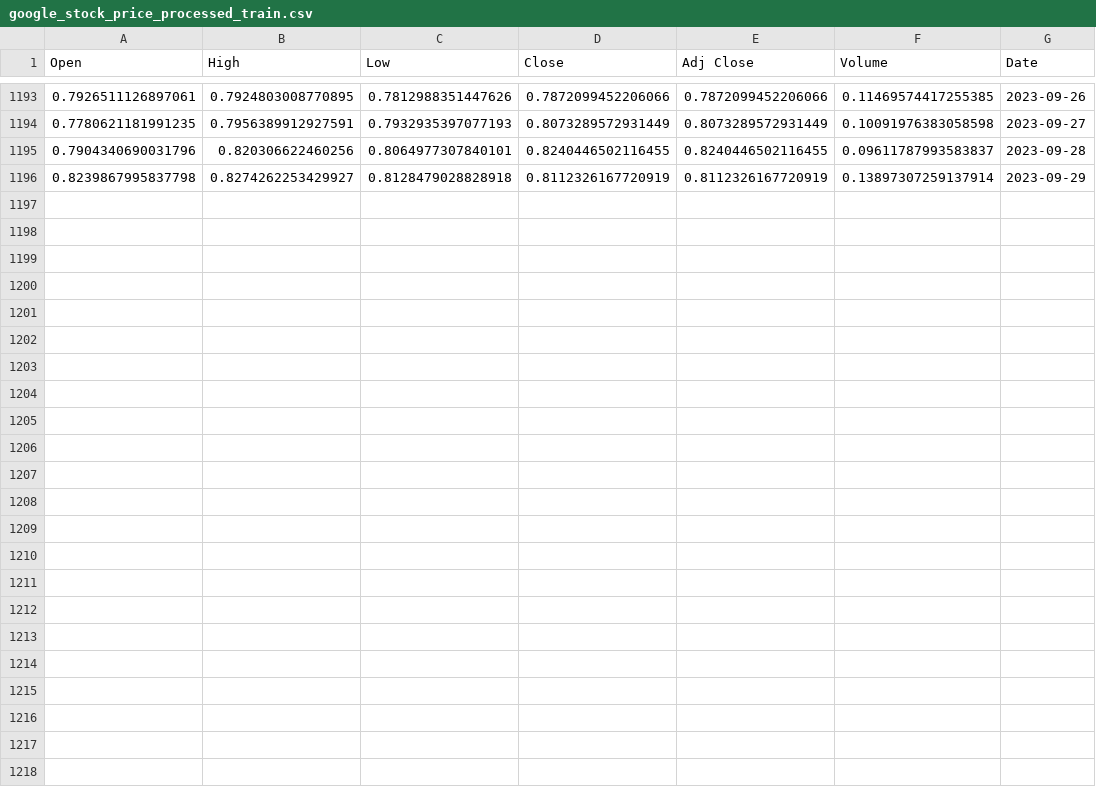
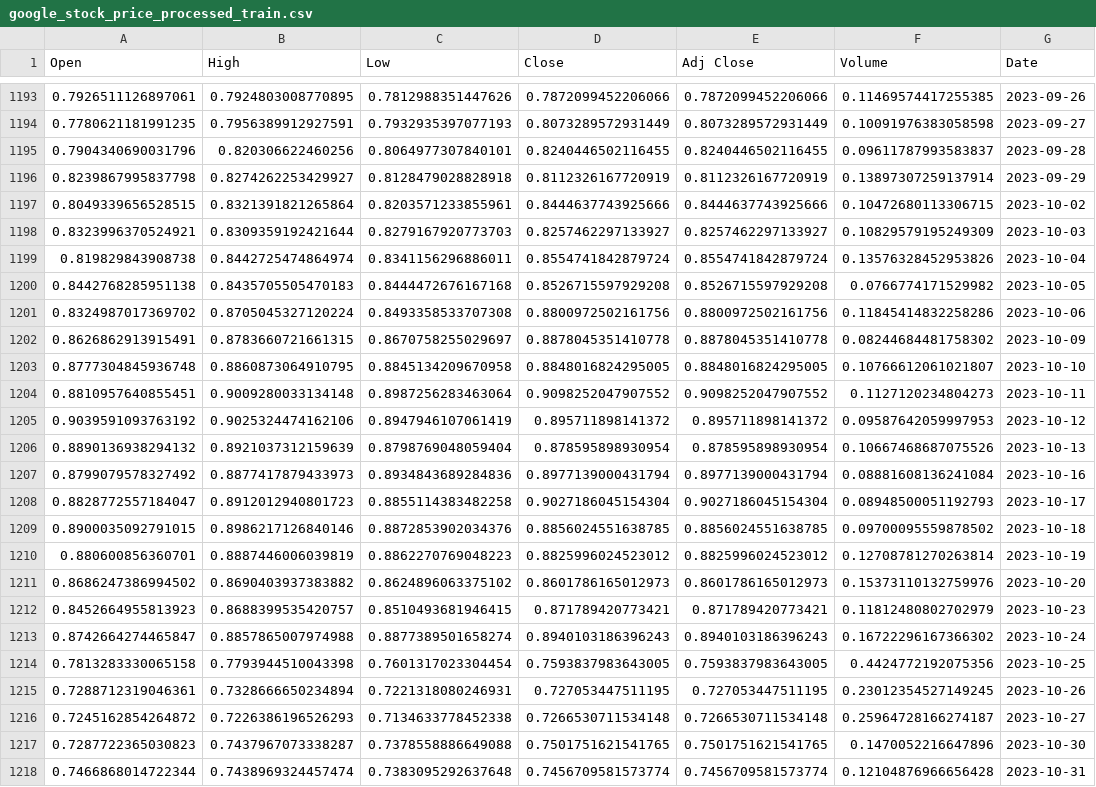
Before and after one commit to sinanw/lstm-stock-price-prediction, a CSV file: data/processed/google_stock_price_processed_train.csv, drawn as a sheet; only a part is shown, gaps mark what is left out.

Commit message:
Training after adjusting validation period

```diff
--- a/data/processed/google_stock_price_processed_train.csv
+++ b/data/processed/google_stock_price_processed_train.csv
@@ -1196 +1196,23 @@ Open,High,Low,Close,Adj Close,Volume,Date
 0.8239867995837798,0.8274262253429927,0.8128479028828918,0.8112326167720919,0.8112326167720919,0.13897307259137914,2023-09-29
+0.8049339656528515,0.8321391821265864,0.8203571233855961,0.8444637743925666,0.8444637743925666,0.10472680113306715,2023-10-02
+0.8323996370524921,0.8309359192421644,0.8279167920773703,0.8257462297133927,0.8257462297133927,0.10829579195249309,2023-10-03
+0.819829843908738,0.8442725474864974,0.8341156296886011,0.8554741842879724,0.8554741842879724,0.13576328452953826,2023-10-04
+0.8442768285951138,0.8435705505470183,0.8444472676167168,0.8526715597929208,0.8526715597929208,0.0766774171529982,2023-10-05
+0.8324987017369702,0.8705045327120224,0.8493358533707308,0.8800972502161756,0.8800972502161756,0.11845414832258286,2023-10-06
+0.8626862913915491,0.8783660721661315,0.8670758255029697,0.8878045351410778,0.8878045351410778,0.08244684481758302,2023-10-09
+0.8777304845936748,0.8860873064910795,0.8845134209670958,0.8848016824295005,0.8848016824295005,0.10766612061021807,2023-10-10
+0.8810957640855451,0.9009280033134148,0.8987256283463064,0.9098252047907552,0.9098252047907552,0.1127120234804273,2023-10-11
+0.9039591093763192,0.9025324474162106,0.8947946107061419,0.895711898141372,0.895711898141372,0.09587642059997953,2023-10-12
+0.8890136938294132,0.8921037312159639,0.8798769048059404,0.878595898930954,0.878595898930954,0.10667468687075526,2023-10-13
+0.8799079578327492,0.8877417879433973,0.8934843689284836,0.8977139000431794,0.8977139000431794,0.08881608136241084,2023-10-16
+0.8828772557184047,0.8912012940801723,0.8855114383482258,0.9027186045154304,0.9027186045154304,0.08948500051192793,2023-10-17
+0.8900035092791015,0.8986217126840146,0.8872853902034376,0.8856024551638785,0.8856024551638785,0.09700095559878502,2023-10-18
+0.880600856360701,0.8887446006039819,0.8862270769048223,0.8825996024523012,0.8825996024523012,0.12708781270263814,2023-10-19
+0.8686247386994502,0.8690403937383882,0.8624896063375102,0.8601786165012973,0.8601786165012973,0.15373110132759976,2023-10-20
+0.8452664955813923,0.8688399535420757,0.8510493681946415,0.871789420773421,0.871789420773421,0.11812480802702979,2023-10-23
+0.8742664274465847,0.8857865007974988,0.8877389501658274,0.8940103186396243,0.8940103186396243,0.16722296167366302,2023-10-24
+0.7813283330065158,0.7793944510043398,0.7601317023304454,0.7593837983643005,0.7593837983643005,0.4424772192075356,2023-10-25
+0.7288712319046361,0.7328666650234894,0.7221318080246931,0.727053447511195,0.727053447511195,0.23012354527149245,2023-10-26
+0.7245162854264872,0.7226386196526293,0.7134633778452338,0.7266530711534148,0.7266530711534148,0.25964728166274187,2023-10-27
+0.7287722365030823,0.7437967073338287,0.7378558886649088,0.7501751621541765,0.7501751621541765,0.1470052216647896,2023-10-30
+0.7466868014722344,0.7438969324457474,0.7383095292637648,0.7456709581573774,0.7456709581573774,0.12104876966656428,2023-10-31
```
Also changed, not shown: data/processed/google_stock_price_processed_validate.csv, 2 other files.
